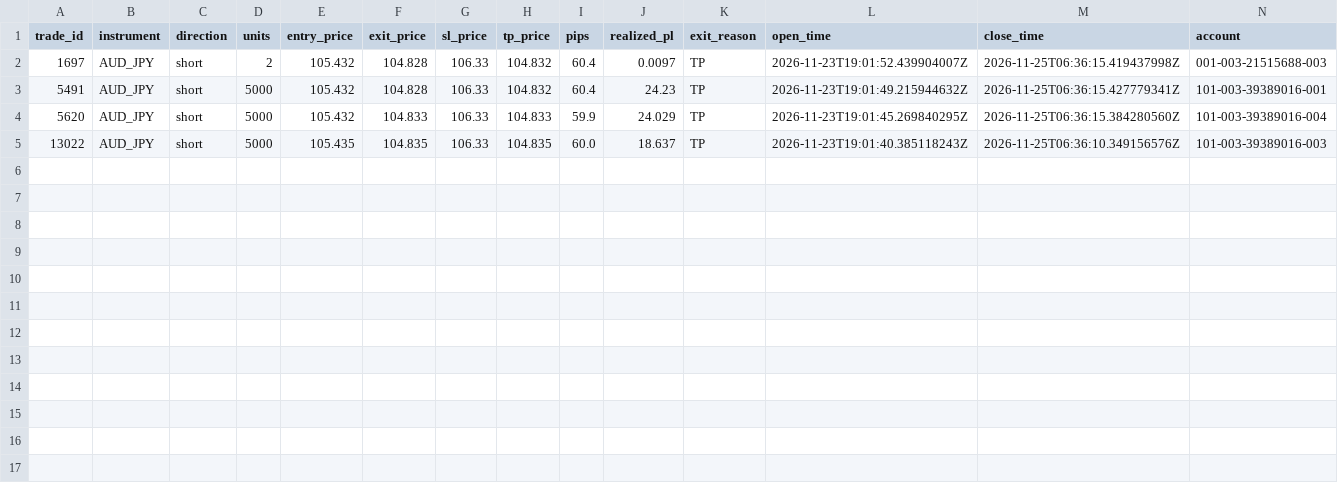
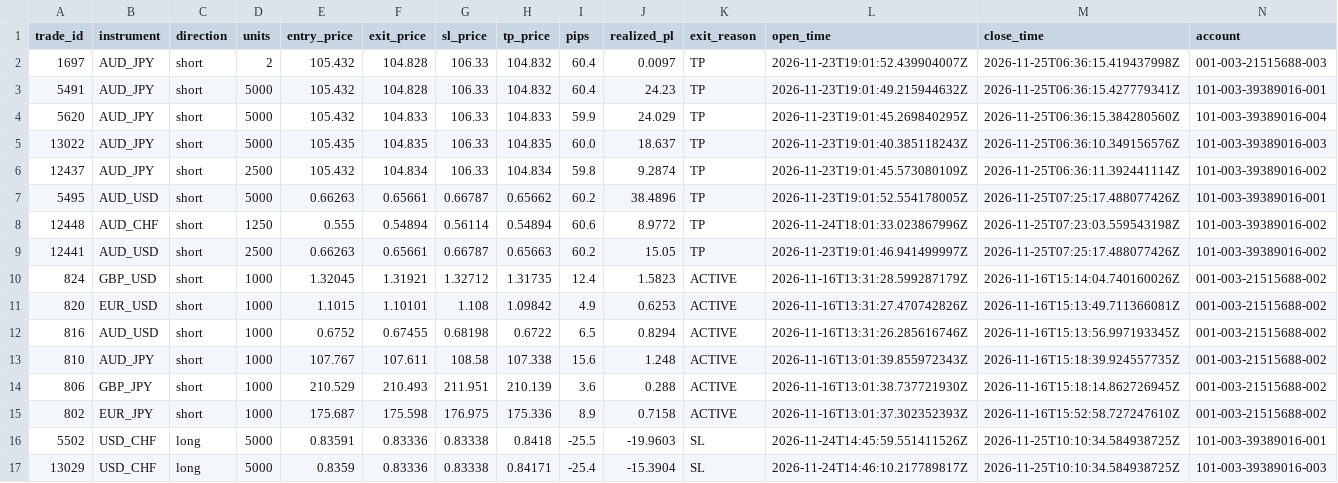
Before and after one commit to liqinsg/ai_training_cnn, a CSV file: daily_results_profile3/2026-11-25_trade_log.csv, drawn as a sheet; only a part is shown; rows hold the shown columns only; the diff names each change by its address in the sheet, - before the commit and + after, or states it on an @@ line.

```diff
--- a/daily_results_profile3/2026-11-25_trade_log.csv
+++ b/daily_results_profile3/2026-11-25_trade_log.csv
+row 6: 12437 | AUD_JPY | short | 2500 | 105.432 | 104.834 | 106.33 | 104.834 | 59.8 | 9.2874 | TP | 2026-11-23T19:01:45.573080109Z | 2026-11-25T06:36:11.392441114Z | 101-003-39389016-002
+row 7: 5495 | AUD_USD | short | 5000 | 0.66263 | 0.65661 | 0.66787 | 0.65662 | 60.2 | 38.4896 | TP | 2026-11-23T19:01:52.554178005Z | 2026-11-25T07:25:17.488077426Z | 101-003-39389016-001
+row 8: 12448 | AUD_CHF | short | 1250 | 0.555 | 0.54894 | 0.56114 | 0.54894 | 60.6 | 8.9772 | TP | 2026-11-24T18:01:33.023867996Z | 2026-11-25T07:23:03.559543198Z | 101-003-39389016-002
+row 9: 12441 | AUD_USD | short | 2500 | 0.66263 | 0.65661 | 0.66787 | 0.65663 | 60.2 | 15.05 | TP | 2026-11-23T19:01:46.941499997Z | 2026-11-25T07:25:17.488077426Z | 101-003-39389016-002
+row 10: 824 | GBP_USD | short | 1000 | 1.32045 | 1.31921 | 1.32712 | 1.31735 | 12.4 | 1.5823 | ACTIVE | 2026-11-16T13:31:28.599287179Z | 2026-11-16T15:14:04.740160026Z | 001-003-21515688-002
+row 11: 820 | EUR_USD | short | 1000 | 1.1015 | 1.10101 | 1.108 | 1.09842 | 4.9 | 0.6253 | ACTIVE | 2026-11-16T13:31:27.470742826Z | 2026-11-16T15:13:49.711366081Z | 001-003-21515688-002
+row 12: 816 | AUD_USD | short | 1000 | 0.6752 | 0.67455 | 0.68198 | 0.6722 | 6.5 | 0.8294 | ACTIVE | 2026-11-16T13:31:26.285616746Z | 2026-11-16T15:13:56.997193345Z | 001-003-21515688-002
+row 13: 810 | AUD_JPY | short | 1000 | 107.767 | 107.611 | 108.58 | 107.338 | 15.6 | 1.248 | ACTIVE | 2026-11-16T13:01:39.855972343Z | 2026-11-16T15:18:39.924557735Z | 001-003-21515688-002
+row 14: 806 | GBP_JPY | short | 1000 | 210.529 | 210.493 | 211.951 | 210.139 | 3.6 | 0.288 | ACTIVE | 2026-11-16T13:01:38.737721930Z | 2026-11-16T15:18:14.862726945Z | 001-003-21515688-002
+row 15: 802 | EUR_JPY | short | 1000 | 175.687 | 175.598 | 176.975 | 175.336 | 8.9 | 0.7158 | ACTIVE | 2026-11-16T13:01:37.302352393Z | 2026-11-16T15:52:58.727247610Z | 001-003-21515688-002
+row 16: 5502 | USD_CHF | long | 5000 | 0.83591 | 0.83336 | 0.83338 | 0.8418 | -25.5 | -19.9603 | SL | 2026-11-24T14:45:59.551411526Z | 2026-11-25T10:10:34.584938725Z | 101-003-39389016-001
+row 17: 13029 | USD_CHF | long | 5000 | 0.8359 | 0.83336 | 0.83338 | 0.84171 | -25.4 | -15.3904 | SL | 2026-11-24T14:46:10.217789817Z | 2026-11-25T10:10:34.584938725Z | 101-003-39389016-003
```
Also changed, not shown: daily_results_profile1/2026-11-25_trade_log.csv, daily_results_profile2/2026-11-25_trade_log.csv, 4 other files.
